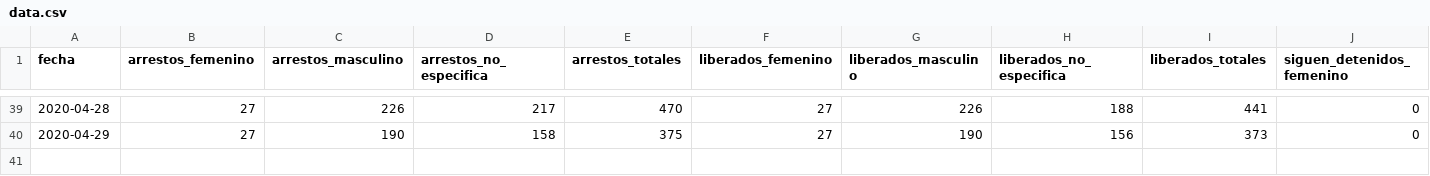
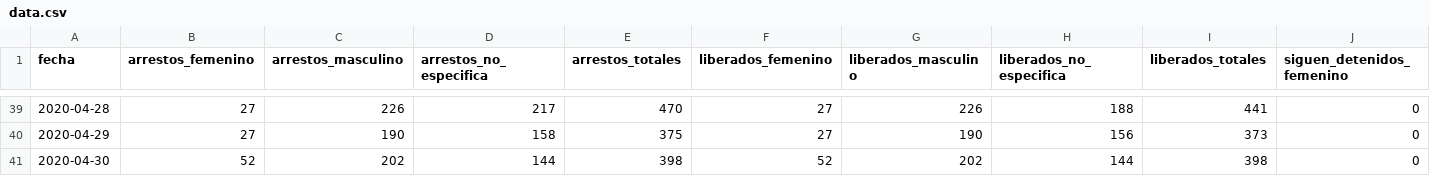
Before and after one commit to mauforonda/arrestos-cuarentena, a CSV file: data.csv, drawn as a sheet; only a part is shown, gaps mark what is left out; rows hold the shown columns only; the diff names each change by its address in the sheet, - before the commit and + after, or states it on an @@ line.

Commit message:
[ci] update

```diff
--- a/data.csv
+++ b/data.csv
+row 41: 2020-04-30 | 52 | 202 | 144 | 398 | 52 | 202 | 144 | 398 | 0
```
